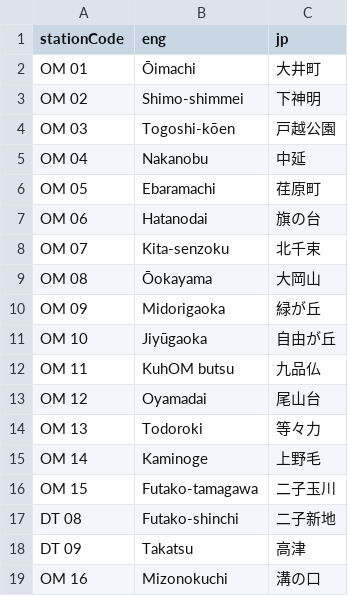
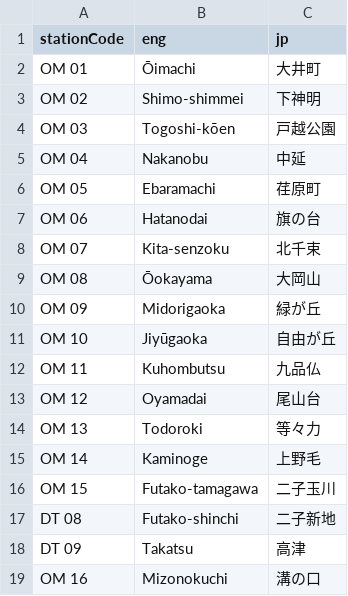
Before and after one commit to bobthepanda/transit-map, a CSV file: public/data/tokyu/oimachi.csv, drawn as a sheet.

Commit message:
Finish Oimachi line

```diff
--- a/public/data/tokyu/oimachi.csv
+++ b/public/data/tokyu/oimachi.csv
@@ -11,3 +11,3 @@ OM 09,Midorigaoka,緑が丘
 OM 10,Jiyūgaoka,自由が丘
-OM 11,KuhOM butsu,九品仏
+OM 11,Kuhombutsu,九品仏
 OM 12,Oyamadai,尾山台
```
Also changed, not shown: 4 other files.
